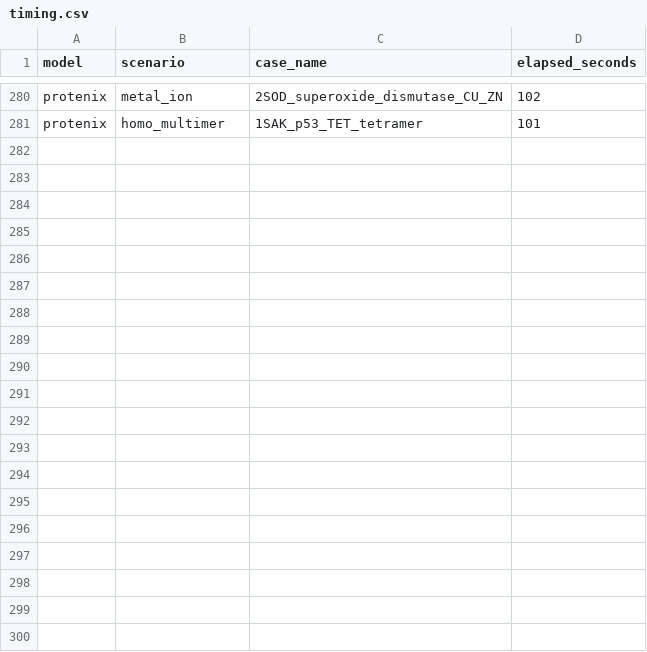
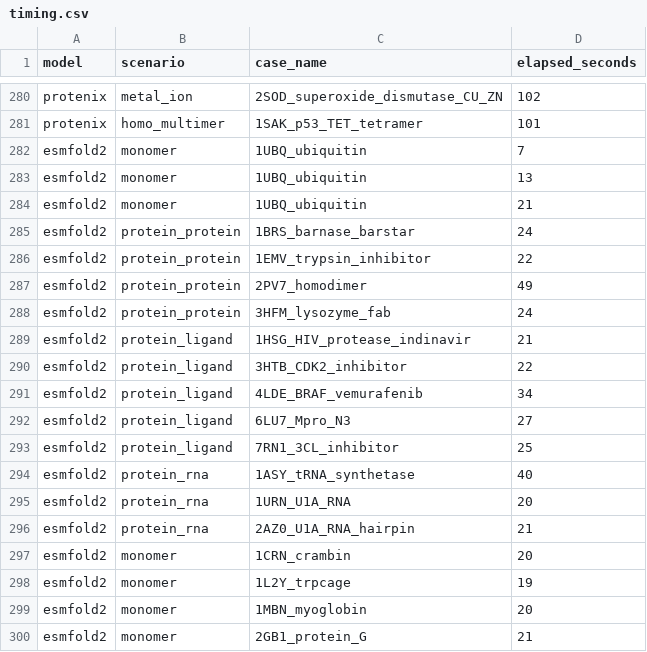
Before and after one commit to ZiChenWang114514/FoldBenchmark, a CSV file: results/timing.csv, drawn as a sheet; only a part is shown, gaps mark what is left out; the diff covers the shown part only; the diff names each change by its address in the sheet, - before the commit and + after, or states it on an @@ line.

Commit message:
Add ESMFold2 (Biohub, MIT) as 9th benchmark model; 35/35 cases complete
- scripts/run_esmfold2.py: AF3 JSON → ESMFold2 inference → CIF + confidence JSON
- scripts/run_single_model.sh: esmfold2 case branch; ESMCFOLD_CCD_PATH for offline CCD
- scripts/config.sh: ESMFOLD2_HF_CACHE / NUM_LOOPS / MODEL (local path)
- scripts/run_benchmark.sh: esmfold2 added to ALL_MODELS
- scripts/collect_results.py: esmfold2 added to MODELS list
- scripts/wait_and_run.sh: wait for GPU idle before launching benchmark
- docs/MODELS.md: ESMFold2 installation + usage section
- results/: 35 new ESMFold2 rows in benchmark_results.csv + timing.csv

```diff
--- a/results/timing.csv
+++ b/results/timing.csv
+row 282: esmfold2 | monomer | 1UBQ_ubiquitin | 7
+row 283: esmfold2 | monomer | 1UBQ_ubiquitin | 13
+row 284: esmfold2 | monomer | 1UBQ_ubiquitin | 21
+row 285: esmfold2 | protein_protein | 1BRS_barnase_barstar | 24
+row 286: esmfold2 | protein_protein | 1EMV_trypsin_inhibitor | 22
+row 287: esmfold2 | protein_protein | 2PV7_homodimer | 49
+row 288: esmfold2 | protein_protein | 3HFM_lysozyme_fab | 24
+row 289: esmfold2 | protein_ligand | 1HSG_HIV_protease_indinavir | 21
+row 290: esmfold2 | protein_ligand | 3HTB_CDK2_inhibitor | 22
+row 291: esmfold2 | protein_ligand | 4LDE_BRAF_vemurafenib | 34
+row 292: esmfold2 | protein_ligand | 6LU7_Mpro_N3 | 27
+row 293: esmfold2 | protein_ligand | 7RN1_3CL_inhibitor | 25
+row 294: esmfold2 | protein_rna | 1ASY_tRNA_synthetase | 40
+row 295: esmfold2 | protein_rna | 1URN_U1A_RNA | 20
+row 296: esmfold2 | protein_rna | 2AZ0_U1A_RNA_hairpin | 21
+row 297: esmfold2 | monomer | 1CRN_crambin | 20
+row 298: esmfold2 | monomer | 1L2Y_trpcage | 19
+row 299: esmfold2 | monomer | 1MBN_myoglobin | 20
+row 300: esmfold2 | monomer | 2GB1_protein_G | 21
```
Also changed, not shown: 18 added rows elsewhere in this file, results/benchmark_results.csv, 8 other files.
